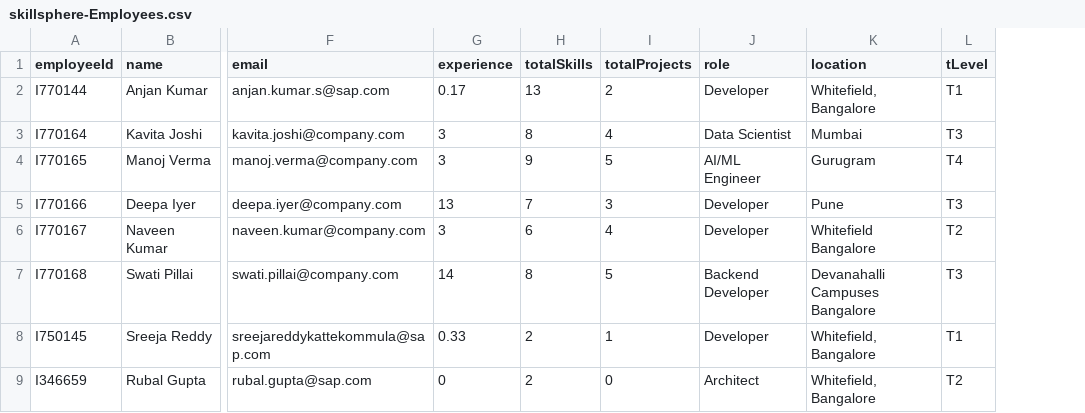
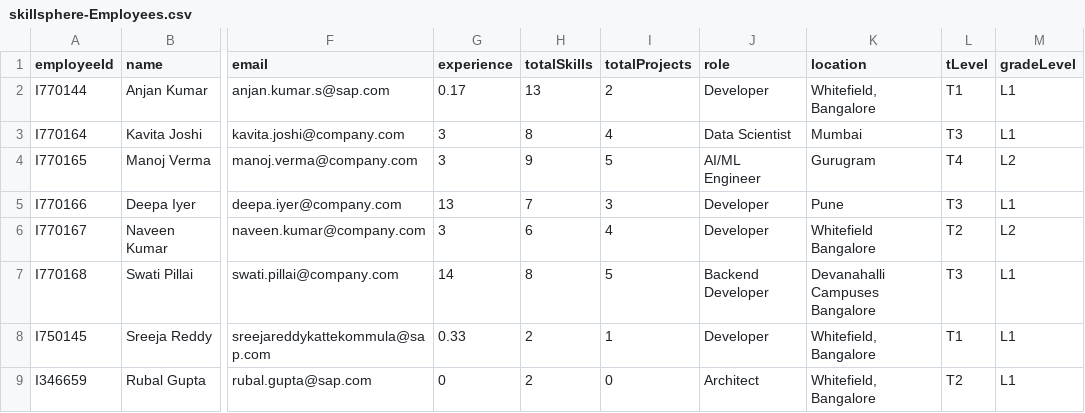
Before and after one commit to anjankumarssse24-dev/SkillSphere, a CSV file: db/data/skillsphere-Employees.csv, drawn as a sheet; only a part is shown, gaps mark what is left out; the diff names each change by its address in the sheet, - before the commit and + after, or states it on an @@ line.

```diff
--- a/db/data/skillsphere-Employees.csv
+++ b/db/data/skillsphere-Employees.csv
+column M (gradeLevel), rows 2-9: L1 | L1 | L2 | L1 | L2 | L1 | L1 | L1
```
Also changed, not shown: db/data/skillsphere-Projects.csv, 8 other files.
